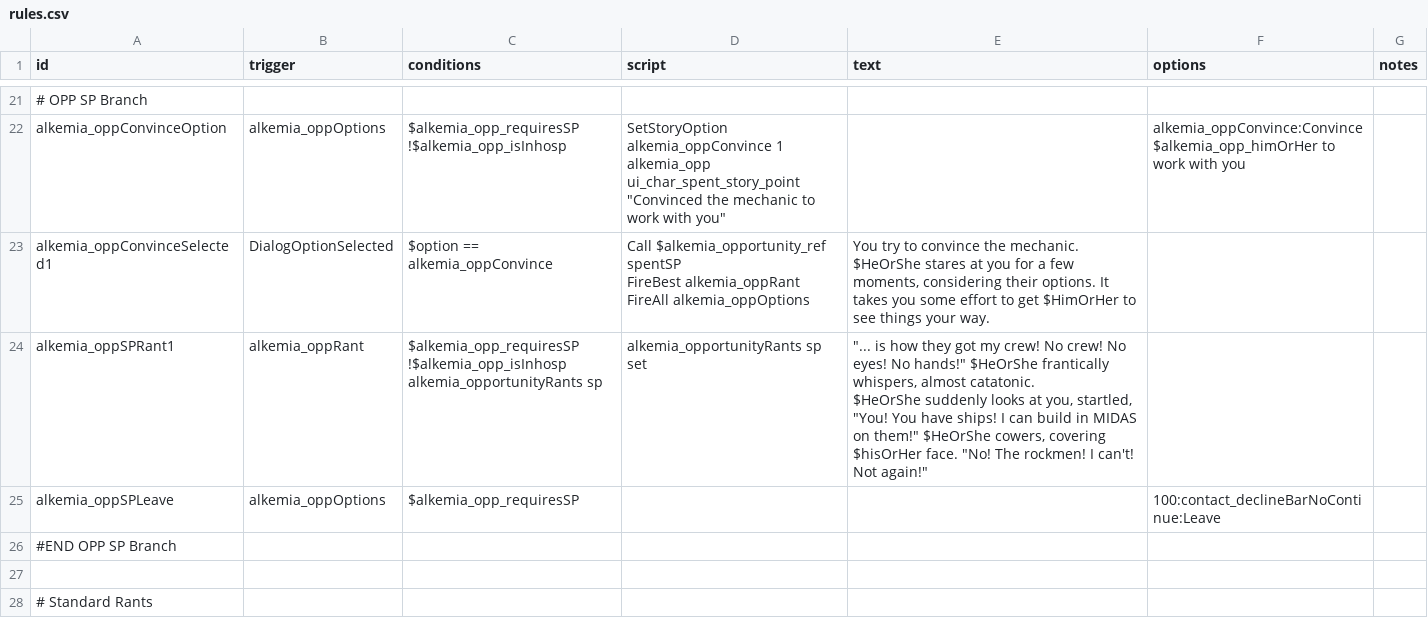
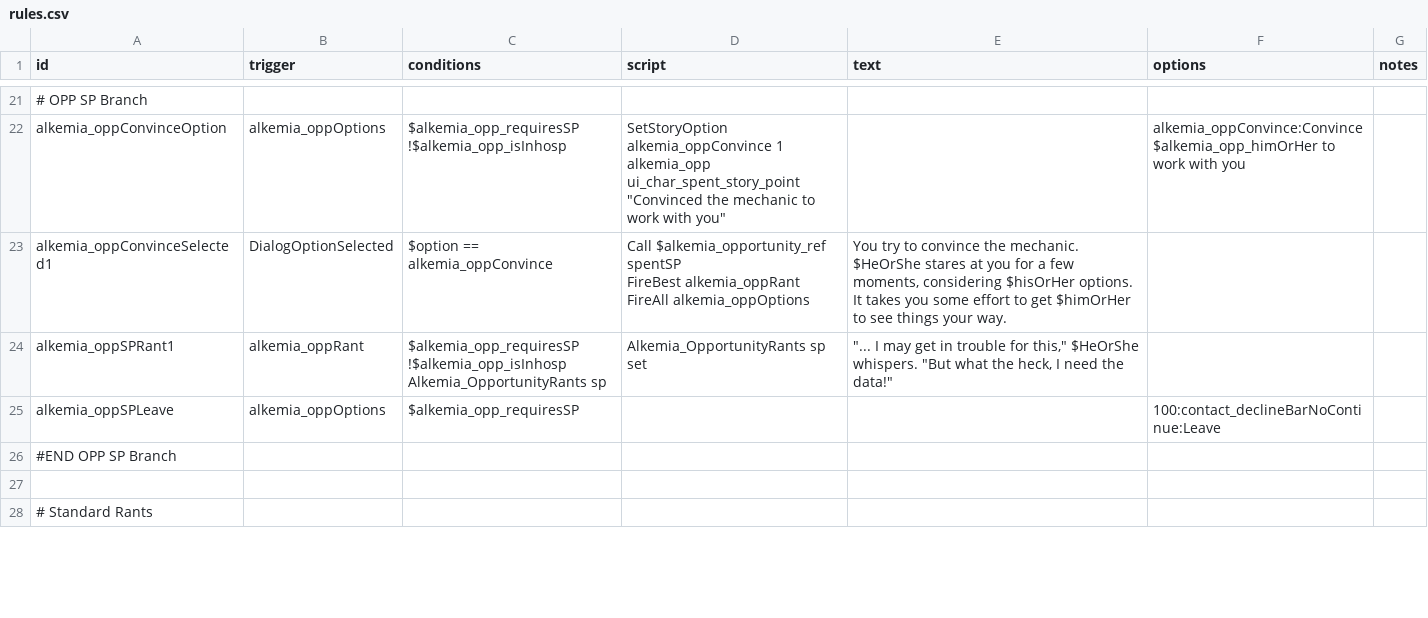
Before and after one commit to AlfredBroda/AlkemiaArmory, a CSV file: data/campaign/rules.csv, drawn as a sheet; only a part is shown, gaps mark what is left out; the diff covers the shown part only.

```diff
--- a/data/campaign/rules.csv
+++ b/data/campaign/rules.csv
@@ -29,10 +29,8 @@ alkemia_oppConvinceOption,alkemia_oppOptions,"$alkemia_opp_requiresSP
 !$alkemia_opp_isInhosp","SetStoryOption alkemia_oppConvince 1 alkemia_opp ui_char_spent_story_point ""Convinced the mechanic to work with you""",,"alkemia_oppConvince:Convince $alkemia_opp_himOrHer to work with you",
-alkemia_oppConvinceSelected1,DialogOptionSelected,"$option == alkemia_oppConvince","Call $alkemia_opportunity_ref spentSP
-FireBest alkemia_oppRant
-FireAll alkemia_oppOptions","You try to convince the mechanic. $HeOrShe stares at you for a few moments, considering their options. It takes you some effort to get $HimOrHer to see things your way.",,
-alkemia_oppSPRant1,alkemia_oppRant,"$alkemia_opp_requiresSP
-!$alkemia_opp_isInhosp
-alkemia_opportunityRants sp","alkemia_opportunityRants sp set","""... is how they got my crew! No crew! No eyes! No hands!"" $HeOrShe frantically whispers, almost catatonic.
-
-$HeOrShe suddenly looks at you, startled, ""You! You have ships! I can build in MIDAS on them!"" $HeOrShe cowers, covering $hisOrHer face. ""No! The rockmen! I can't! Not again!""",,
+alkemia_oppConvinceSelected1,DialogOptionSelected,"$option == alkemia_oppConvince","Call $alkemia_opportunity_ref spentSP
+FireBest alkemia_oppRant
+FireAll alkemia_oppOptions","You try to convince the mechanic. $HeOrShe stares at you for a few moments, considering $hisOrHer options. It takes you some effort to get $himOrHer to see things your way.",,
+alkemia_oppSPRant1,alkemia_oppRant,"$alkemia_opp_requiresSP
+!$alkemia_opp_isInhosp
+Alkemia_OpportunityRants sp","Alkemia_OpportunityRants sp set","""... I may get in trouble for this,"" $HeOrShe whispers. ""But what the heck, I need the data!""",,
 alkemia_oppSPLeave,alkemia_oppOptions,"$alkemia_opp_requiresSP",,,"100:contact_declineBarNoContinue:Leave",
```
Also changed, not shown: 9 edited cells elsewhere in this file, data/campaign/bar_events.csv, 8 other files.
